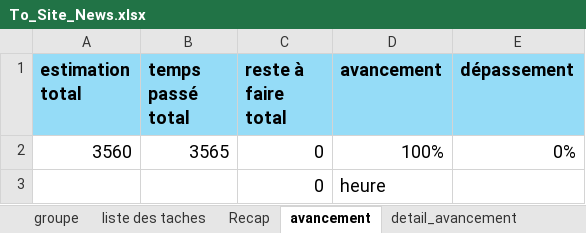
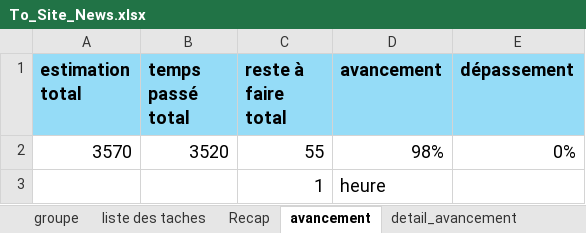
Before and after one commit to Diarintsoa-Natiora/SiteActualite, an Excel workbook: Todo/To_Site_News.xlsx, sheet avancement, drawn as a sheet; values as stored, in another font and other column widths than the file's, no borders; removed rows and columns are numbered as before the commit, all else as after; the diff names each change by its address in the sheet, - before the commit and + after, or states it on an @@ line.

```diff
--- a/Todo/To_Site_News.xlsx (sheet avancement)
+++ b/Todo/To_Site_News.xlsx (sheet avancement)
-row 2: 3560 | 3565 | 0 | 100% | 0%
-row 3:  |  | 0 | heure
+row 2: 3570 | 3520 | 55 | 98% | 0%
+row 3:  |  | 1 | heure
```
Also changed, not shown: sheet liste des taches, sheet Recap, 8 other files.
